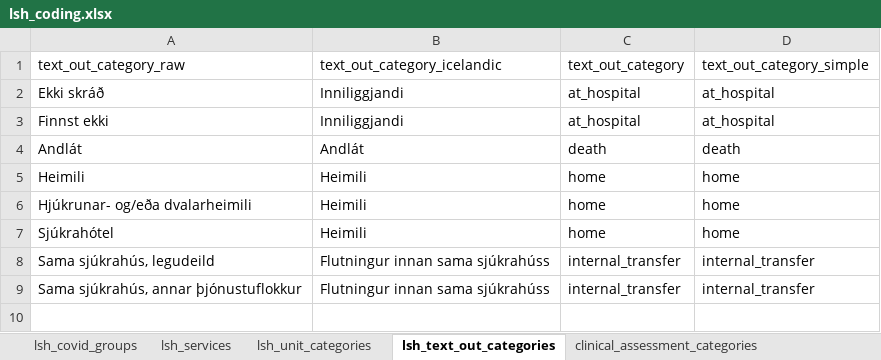
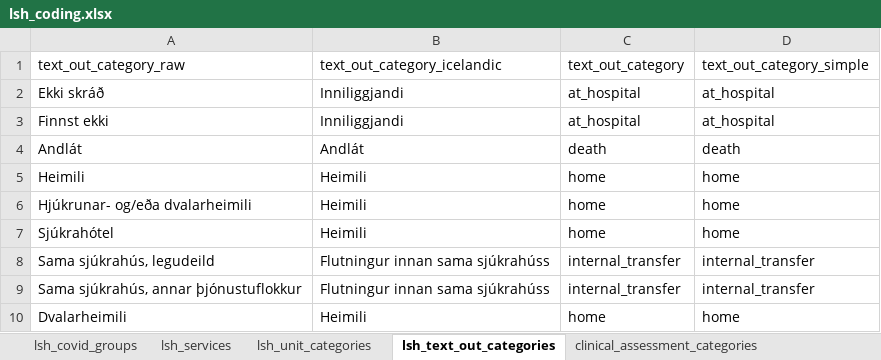
Before and after one commit to tprunarsson/BCS, an Excel workbook: lsh_data_processing/lsh_coding.xlsx, sheet lsh_text_out_categories, drawn as a sheet; values as stored, in another font and other column widths than the file's, no borders; the diff names each change by its address in the sheet, - before the commit and + after, or states it on an @@ line.

Commit message:
Added new text out category

```diff
--- a/lsh_data_processing/lsh_coding.xlsx (sheet lsh_text_out_categories)
+++ b/lsh_data_processing/lsh_coding.xlsx (sheet lsh_text_out_categories)
+row 10: Dvalarheimili | Heimili | home | home
```
